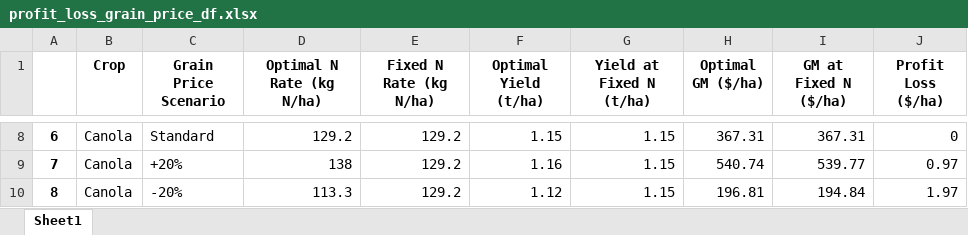
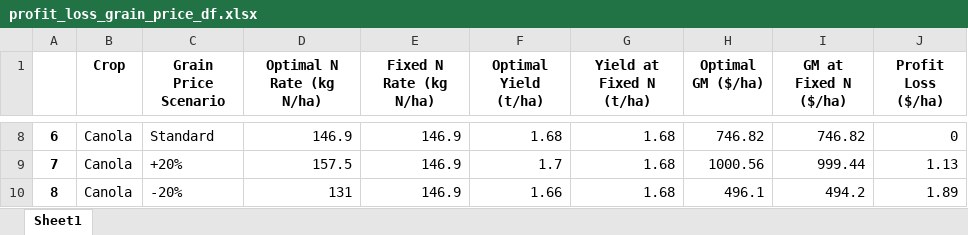
Before and after one commit to youngmr290/NitrogenAnalysis, an Excel workbook: Output/profit_loss_grain_price_df.xlsx, sheet Sheet1, drawn as a sheet; only a part is shown, gaps mark what is left out; values as stored, in another font and other column widths than the file's, no borders; the diff covers the shown part only; the diff names each change by its address in the sheet, - before the commit and + after, or states it on an @@ line.

```diff
--- a/Output/profit_loss_grain_price_df.xlsx (sheet Sheet1)
+++ b/Output/profit_loss_grain_price_df.xlsx (sheet Sheet1)
-D8 (Optimal N Rate (kg N/ha)): 129.2
+D8 (Optimal N Rate (kg N/ha)): 146.9
-E8:E10 (Fixed N Rate (kg N/ha)): 129.2
+E8:E10 (Fixed N Rate (kg N/ha)): 146.9
-F8 (Optimal Yield (t/ha)): 1.15
+F8 (Optimal Yield (t/ha)): 1.68
-G8:G10 (Yield at Fixed N (t/ha)): 1.15
+G8:G10 (Yield at Fixed N (t/ha)): 1.68
-H8 (Optimal GM ($/ha)): 367.31
+H8 (Optimal GM ($/ha)): 746.82
-I8 (GM at Fixed N ($/ha)): 367.31
+I8 (GM at Fixed N ($/ha)): 746.82
-D9 (Optimal N Rate (kg N/ha)): 138
+D9 (Optimal N Rate (kg N/ha)): 157.5
-F9 (Optimal Yield (t/ha)): 1.16
+F9 (Optimal Yield (t/ha)): 1.7
-H9 (Optimal GM ($/ha)): 540.74
+H9 (Optimal GM ($/ha)): 1000.56
-I9 (GM at Fixed N ($/ha)): 539.77
+I9 (GM at Fixed N ($/ha)): 999.44
-J9 (Profit Loss ($/ha)): 0.97
+J9 (Profit Loss ($/ha)): 1.13
-D10 (Optimal N Rate (kg N/ha)): 113.3
+D10 (Optimal N Rate (kg N/ha)): 131
-F10 (Optimal Yield (t/ha)): 1.12
+F10 (Optimal Yield (t/ha)): 1.66
-H10 (Optimal GM ($/ha)): 196.81
+H10 (Optimal GM ($/ha)): 496.1
-I10 (GM at Fixed N ($/ha)): 194.84
+I10 (GM at Fixed N ($/ha)): 494.2
-J10 (Profit Loss ($/ha)): 1.97
+J10 (Profit Loss ($/ha)): 1.89
```
Also changed, not shown: 40 edited cells elsewhere in this sheet, DataMaster.xlsx, Output/GM.xlsx, 5 other files.
